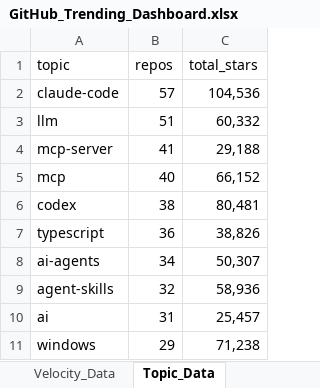
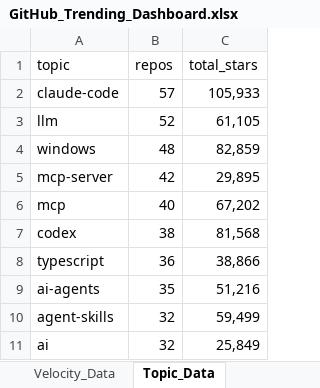
Before and after one commit to DishantBhere/GitHub-ETL-Engine-V2, an Excel workbook: GitHub_Trending_Dashboard.xlsx, sheet Topic_Data, drawn as a sheet; values as stored, in another font and other column widths than the file's, no borders; table styles not drawn; removed rows and columns are numbered as before the commit, all else as after; the diff names each change by its address in the sheet, - before the commit and + after, or states it on an @@ line.

```diff
--- a/GitHub_Trending_Dashboard.xlsx (sheet Topic_Data)
+++ b/GitHub_Trending_Dashboard.xlsx (sheet Topic_Data)
-C2 (total_stars): 104,536
+C2 (total_stars): 105,933
-B3 (repos): 51
+B3 (repos): 52
-C3 (total_stars): 60,332
+C3 (total_stars): 61,105
+row 4: windows | 48 | 82,859
-B5 (repos): 41
+B5 (repos): 42
-C5 (total_stars): 29,188
+C5 (total_stars): 29,895
-C6 (total_stars): 66,152
+C6 (total_stars): 67,202
-C7 (total_stars): 80,481
+C7 (total_stars): 81,568
-C8 (total_stars): 38,826
+C8 (total_stars): 38,866
-B9 (repos): 34
+B9 (repos): 35
-C9 (total_stars): 50,307
+C9 (total_stars): 51,216
-C10 (total_stars): 58,936
+C10 (total_stars): 59,499
-B11 (repos): 31
+B11 (repos): 32
-C11 (total_stars): 25,457
+C11 (total_stars): 25,849
-row 11: windows | 29 | 71,238
```
Also changed, not shown: sheet Repo_Data, sheet Language_Data, sheet Velocity_Data, sheet Activity_Data, sheet Category_Data, sheet Config, 7 other files.
